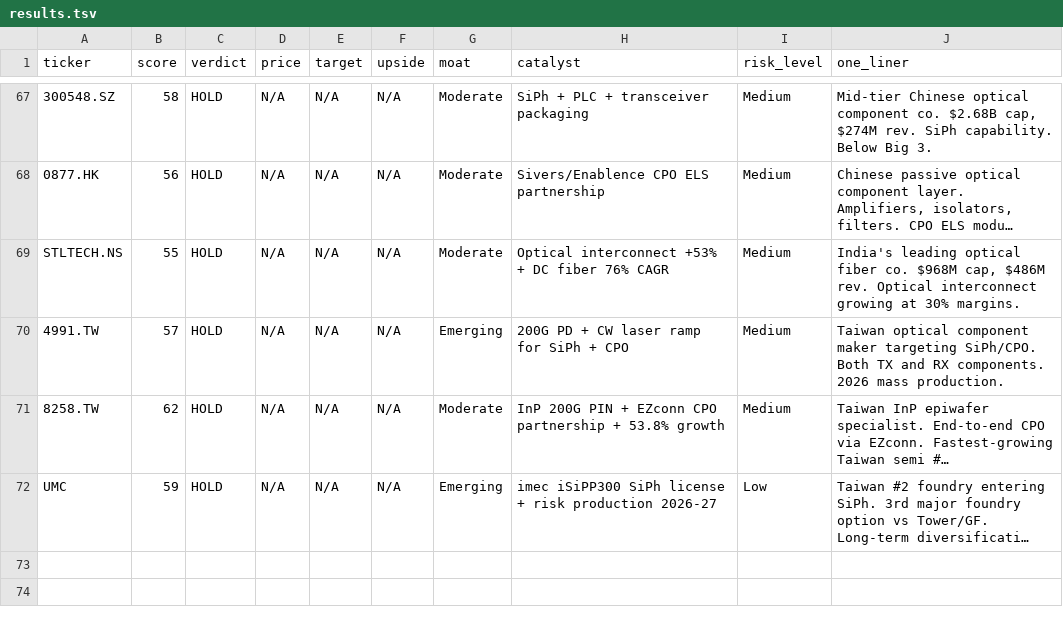
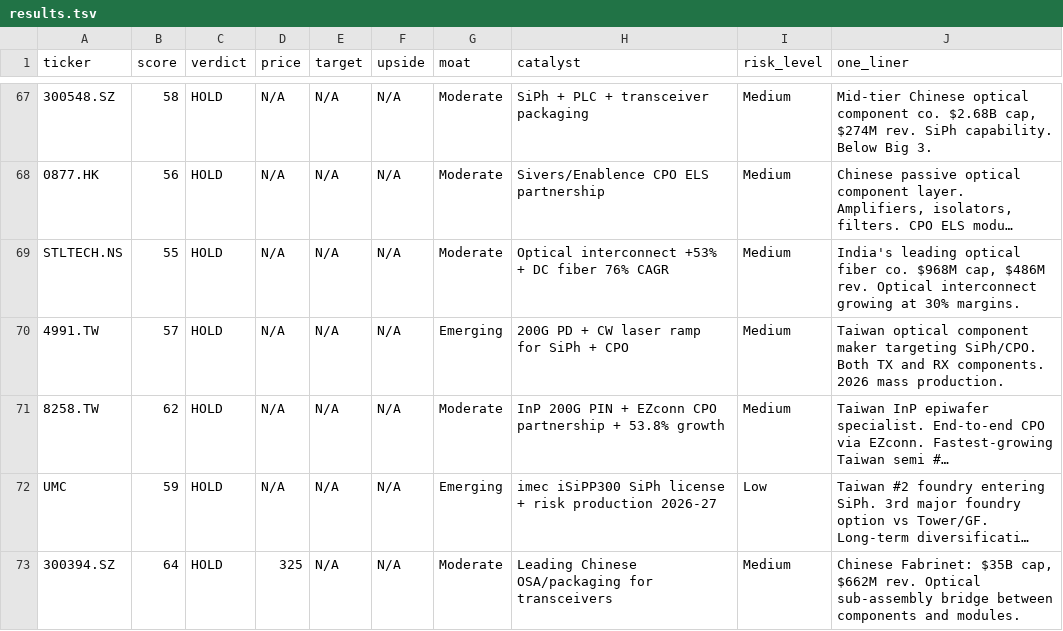
Before and after one commit to timlihk/autoresearch-equity, a TSV file: results.tsv, drawn as a sheet; only a part is shown, gaps mark what is left out; long unchanged cells end in …; the diff names each change by its address in the sheet, - before the commit and + after, or states it on an @@ line.

Commit message:
research: 300394.SZ (TFC Optical) HOLD (64). Chinese Fabrinet for OSA. 74 reports.

```diff
--- a/results.tsv
+++ b/results.tsv
+row 73: 300394.SZ | 64 | HOLD | 325 | N/A | N/A | Moderate | Leading Chinese OSA/packaging for transceivers | Medium | Chinese Fabrinet: $35B cap, $662M rev. Optical sub-assembly bridge between components and modules.
```
Also changed, not shown: 1 other file.
